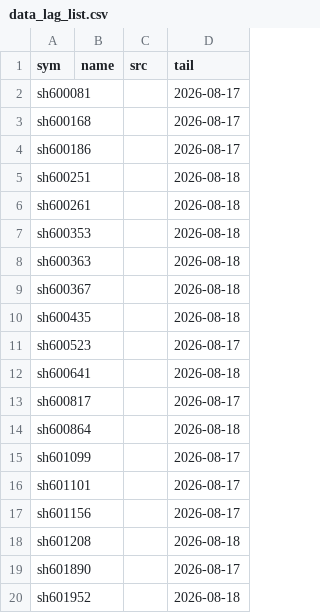
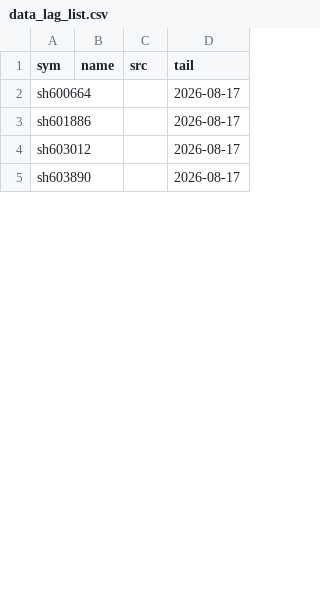
Before and after one commit to hawchou1995/quant-weight-system, a CSV file: data_lag_list.csv, drawn as a sheet; only a part is shown; the diff covers the shown part only.

```diff
--- a/data_lag_list.csv
+++ b/data_lag_list.csv
@@ -1,20 +1,5 @@
 sym,name,src,tail
-sh600081,,,2026-08-17
-sh600168,,,2026-08-17
-sh600186,,,2026-08-17
-sh600251,,,2026-08-18
-sh600261,,,2026-08-18
-sh600353,,,2026-08-18
-sh600363,,,2026-08-18
-sh600367,,,2026-08-18
-sh600435,,,2026-08-18
-sh600523,,,2026-08-17
-sh600641,,,2026-08-18
-sh600817,,,2026-08-17
-sh600864,,,2026-08-18
-sh601099,,,2026-08-17
-sh601101,,,2026-08-17
-sh601156,,,2026-08-17
-sh601208,,,2026-08-18
-sh601890,,,2026-08-17
-sh601952,,,2026-08-18
+sh600664,,,2026-08-17
+sh601886,,,2026-08-17
+sh603012,,,2026-08-17
+sh603890,,,2026-08-17
```
Also changed, not shown: 63 removed rows and 6 edited cells elsewhere in this file, 19 other files.
